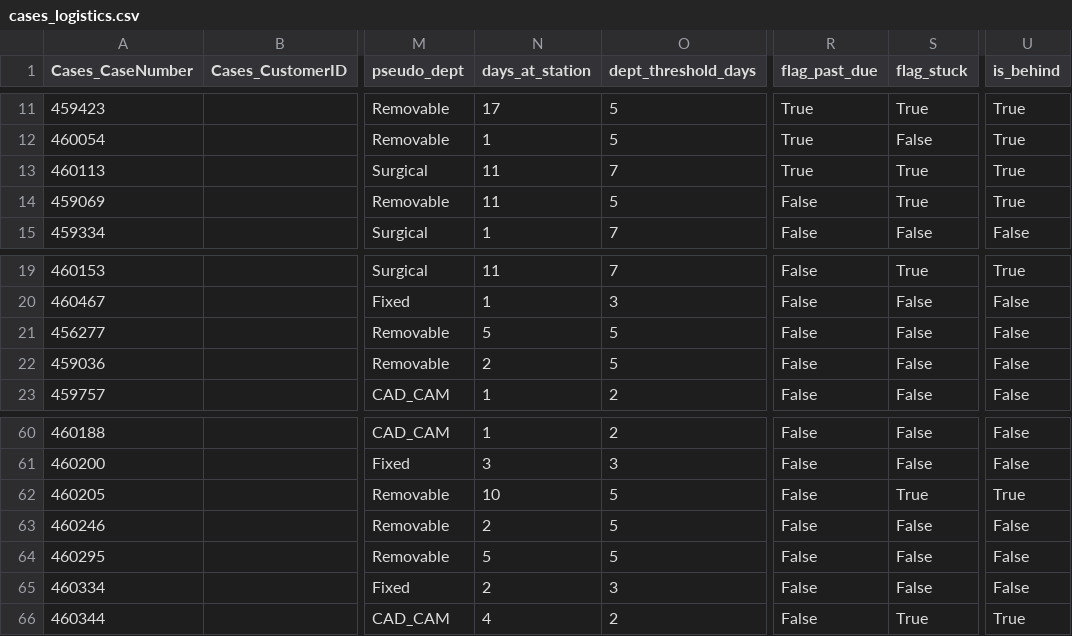
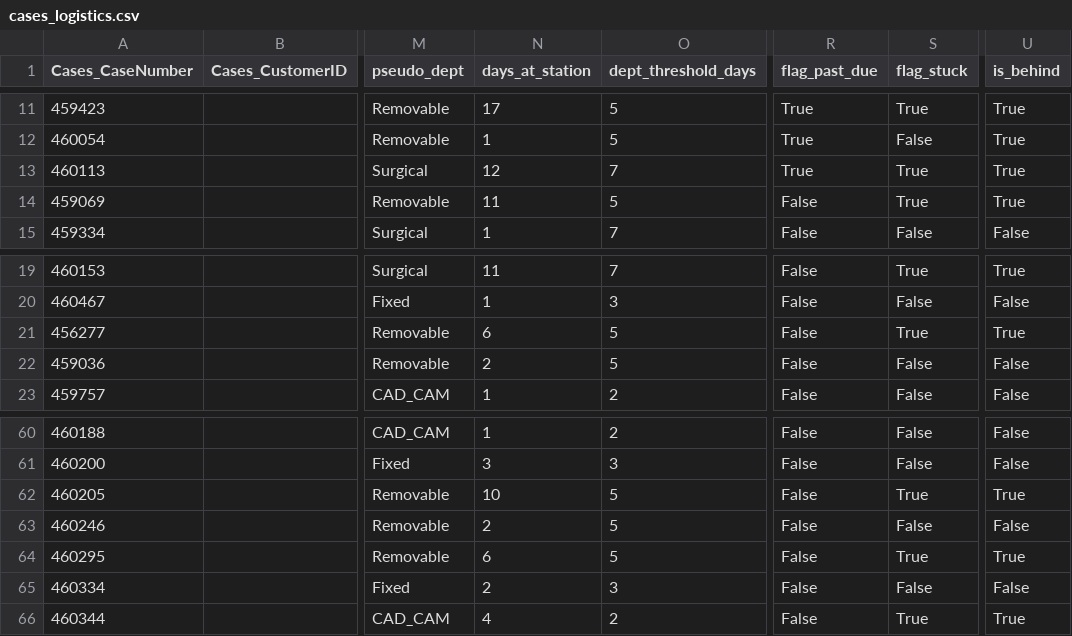
Before and after one commit to danulaszek-bit/artistic-dental-portal, a CSV file: cache/latest/cases_logistics.csv, drawn as a sheet; only a part is shown, gaps mark what is left out; the diff names each change by its address in the sheet, - before the commit and + after, or states it on an @@ line.

Commit message:
Logistics update 2026-09-27 09:26:08

```diff
--- a/cache/latest/cases_logistics.csv
+++ b/cache/latest/cases_logistics.csv
-N13 (days_at_station): 11
+N13 (days_at_station): 12
-N21 (days_at_station): 5
+N21 (days_at_station): 6
-S21 (flag_stuck): False
+S21 (flag_stuck): True
-U21 (is_behind): False
+U21 (is_behind): True
-N64 (days_at_station): 5
+N64 (days_at_station): 6
-S64 (flag_stuck): False
+S64 (flag_stuck): True
-U64 (is_behind): False
+U64 (is_behind): True
```
Also changed, not shown: 2 other files.
